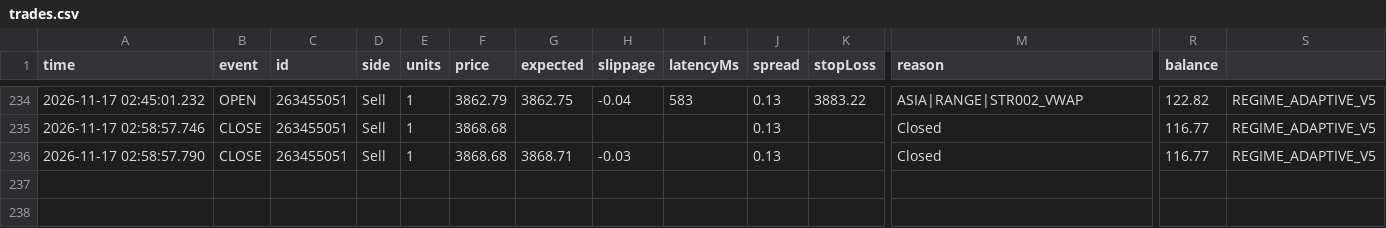
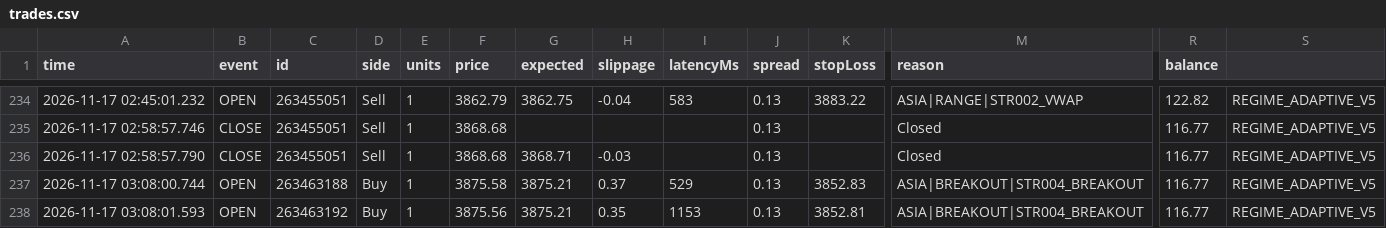
Before and after one commit to piyavutkkl-ch/tgrockza55-ai-cbot-backtest-lab, a CSV file: data/live/XAUUSD/trades.csv, drawn as a sheet; only a part is shown, gaps mark what is left out; rows hold the shown columns only; the diff names each change by its address in the sheet, - before the commit and + after, or states it on an @@ line.

Commit message:
chore(live): sync verified trade telemetry (N=200)

```diff
--- a/data/live/XAUUSD/trades.csv
+++ b/data/live/XAUUSD/trades.csv
+row 237: 2026-11-17 03:08:00.744 | OPEN | 263463188 | Buy | 1 | 3875.58 | 3875.21 | 0.37 | 529 | 0.13 | 3852.83 | ASIA|BREAKOUT|STR004_BREAKOUT | 116.77 | REGIME_ADAPTIVE_V5
+row 238: 2026-11-17 03:08:01.593 | OPEN | 263463192 | Buy | 1 | 3875.56 | 3875.21 | 0.35 | 1153 | 0.13 | 3852.81 | ASIA|BREAKOUT|STR004_BREAKOUT | 116.77 | REGIME_ADAPTIVE_V5
```
Also changed, not shown: data/live/BTCUSD/trades.csv, data/live/ETHUSD/trades.csv, 15 other files.
